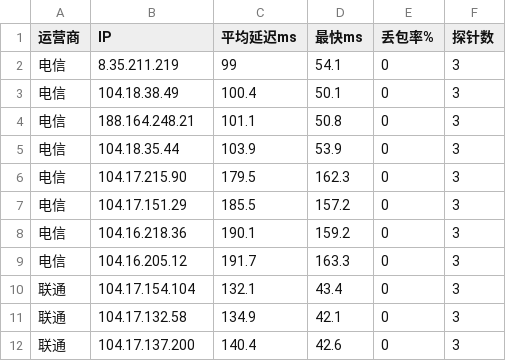
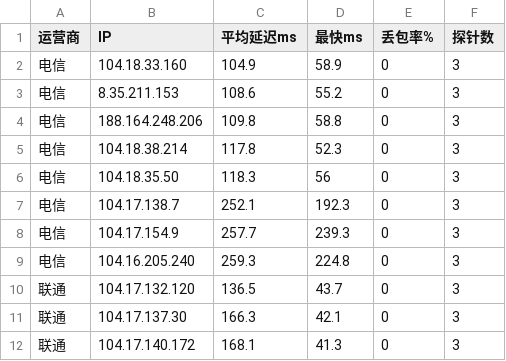
Before and after one commit to K775KK/cfopt, a CSV file: result.csv, drawn as a sheet; only a part is shown; the diff covers the shown part only.

```diff
--- a/result.csv
+++ b/result.csv
@@ -1,12 +1,12 @@
 运营商,IP,平均延迟ms,最快ms,丢包率%,探针数
-电信,8.35.211.219,99,54.1,0,3
-电信,104.18.38.49,100.4,50.1,0,3
-电信,188.164.248.21,101.1,50.8,0,3
-电信,104.18.35.44,103.9,53.9,0,3
-电信,104.17.215.90,179.5,162.3,0,3
-电信,104.17.151.29,185.5,157.2,0,3
-电信,104.16.218.36,190.1,159.2,0,3
-电信,104.16.205.12,191.7,163.3,0,3
-联通,104.17.154.104,132.1,43.4,0,3
-联通,104.17.132.58,134.9,42.1,0,3
-联通,104.17.137.200,140.4,42.6,0,3
+电信,104.18.33.160,104.9,58.9,0,3
+电信,8.35.211.153,108.6,55.2,0,3
+电信,188.164.248.206,109.8,58.8,0,3
+电信,104.18.38.214,117.8,52.3,0,3
+电信,104.18.35.50,118.3,56,0,3
+电信,104.17.138.7,252.1,192.3,0,3
+电信,104.17.154.9,257.7,239.3,0,3
+电信,104.16.205.240,259.3,224.8,0,3
+联通,104.17.132.120,136.5,43.7,0,3
+联通,104.17.137.30,166.3,42.1,0,3
+联通,104.17.140.172,168.1,41.3,0,3
```
Also changed, not shown: 2 added rows, 2 removed rows and 32 edited cells elsewhere in this file, 1 other file.
